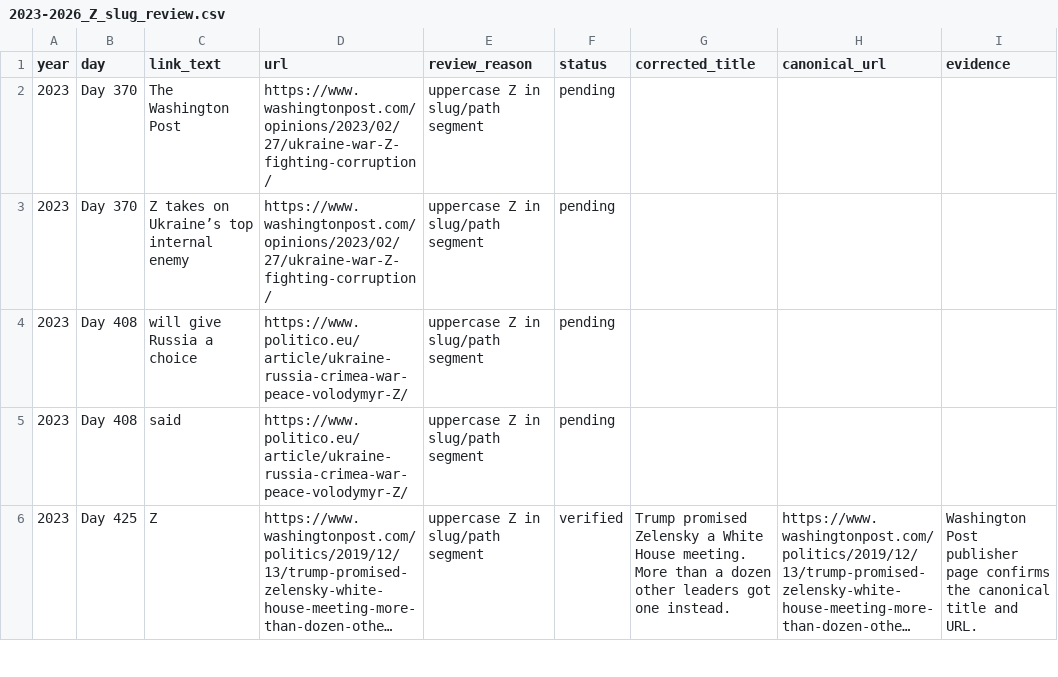
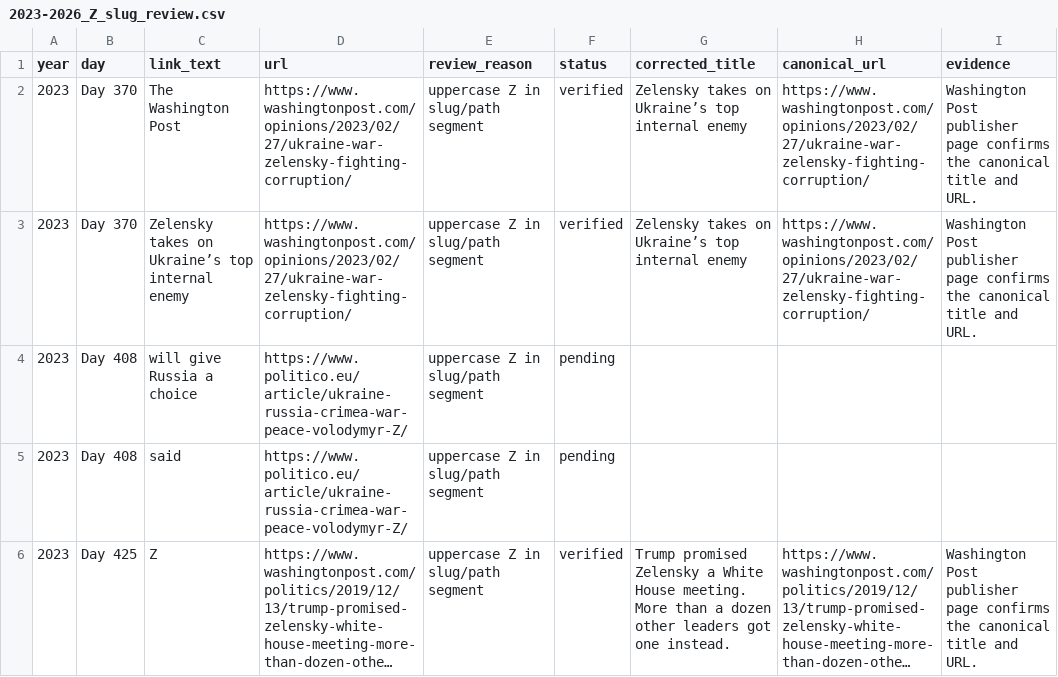
Before and after one commit to abdymok/substack_archive, a CSV file: working_set/2023-2026_Z_slug_review.csv, drawn as a sheet; only a part is shown; long unchanged cells end in ….

Commit message:
Verify two Day 370 Washington Post Z-slug records

```diff
--- a/working_set/2023-2026_Z_slug_review.csv
+++ b/working_set/2023-2026_Z_slug_review.csv
@@ -1,4 +1,4 @@
 "year","day","link_text","url","review_reason","status","corrected_title","canonical_url","evidence"
-"2023","Day 370","The Washington Post","https://www.washingtonpost.com/opinions/2023/02/27/ukraine-war-Z-fighting-corruption/","uppercase Z in slug/path segment","pending","","",""
-"2023","Day 370","Z takes on Ukraine’s top internal enemy","https://www.washingtonpost.com/opinions/2023/02/27/ukraine-war-Z-fighting-corruption/","uppercase Z in slug/path segment","pending","","",""
+"2023","Day 370","The Washington Post","https://www.washingtonpost.com/opinions/2023/02/27/ukraine-war-zelensky-fighting-corruption/","uppercase Z in slug/path segment","verified","Zelensky takes on Ukraine’s top internal enemy","https://www.washingtonpost.com/opinions/2023/02/27/ukraine-war-zelensky-fighting-corruption/","Washington Post publisher page confirms the canonical title and URL."
+"2023","Day 370","Zelensky takes on Ukraine’s top internal enemy","https://www.washingtonpost.com/opinions/2023/02/27/ukraine-war-zelensky-fighting-corruption/","uppercase Z in slug/path segment","verified","Zelensky takes on Ukraine’s top internal enemy","https://www.washingtonpost.com/opinions/2023/02/27/ukraine-war-zelensky-fighting-corruption/","Washington Post publisher page confirms the canonical title and URL."
 "2023","Day 408","will give Russia a choice","https://www.politico.eu/article/ukraine-russia-crimea-war-peace-volodymyr-Z/","uppercase Z in slug/path segment","pending","","",""
```
